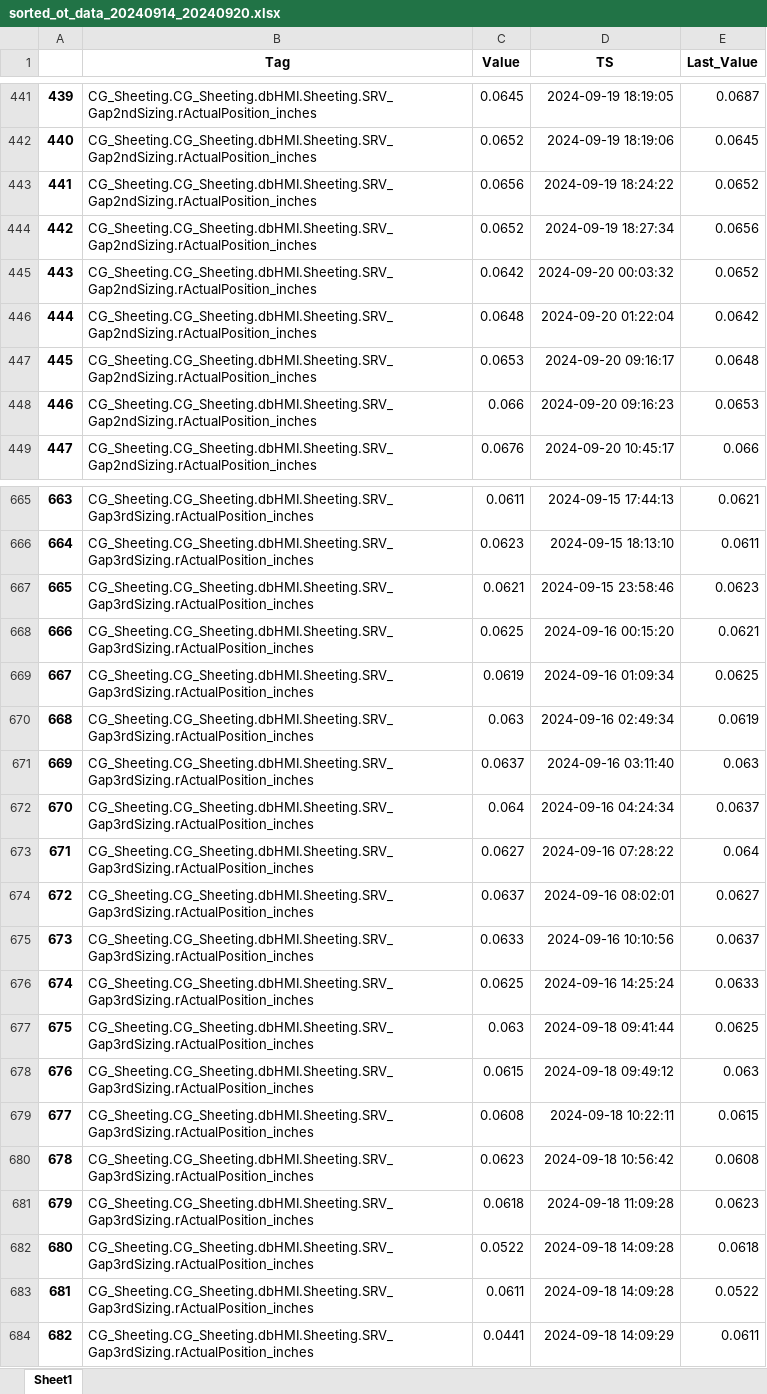
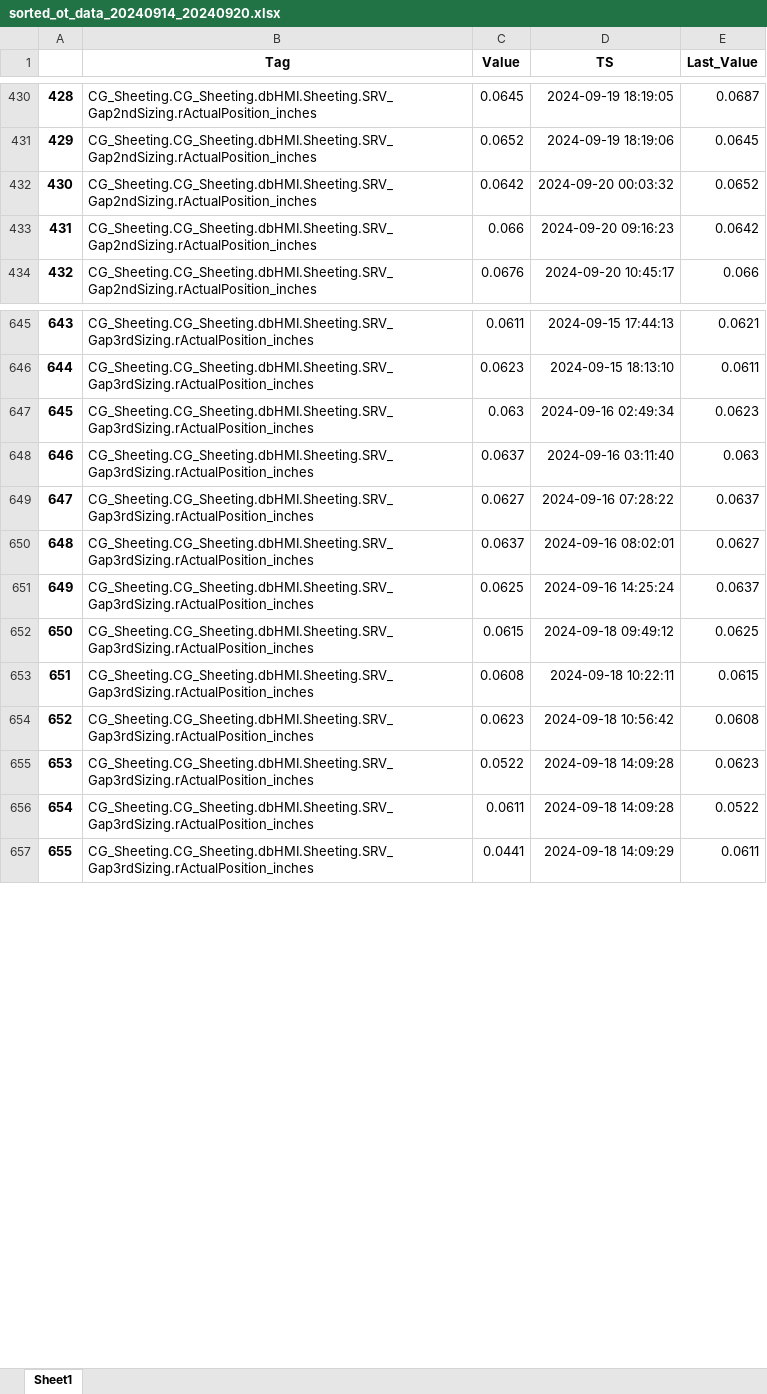
Before and after one commit to klein-wang/TechNow, an Excel workbook: Projects/Mars Thallo/model_value_tracking/output/sorted_ot_data_20240914_20240920.xlsx, sheet Sheet1, drawn as a sheet; only a part is shown, gaps mark what is left out; values as stored, in another font and other column widths than the file's, no borders; removed rows and columns are numbered as before the commit, all else as after; the diff covers the shown part only; the diff names each change by its address in the sheet, - before the commit and + after, or states it on an @@ line.

Commit message:
update value tracking

```diff
--- a/Projects/Mars Thallo/model_value_tracking/output/sorted_ot_data_20240914_20240920.xlsx (sheet Sheet1)
+++ b/Projects/Mars Thallo/model_value_tracking/output/sorted_ot_data_20240914_20240920.xlsx (sheet Sheet1)
@@ column A renumbered between rows 29 and 1202 @@
-row 443: 441 | CG_Sheeting.CG_Sheeting.dbHMI.Sheeting.SRV_Gap2ndSizing.rActualPosition_inches | 0.0656 | 2024-09-19 18:24:22 | 0.0652
-row 444: 442 | CG_Sheeting.CG_Sheeting.dbHMI.Sheeting.SRV_Gap2ndSizing.rActualPosition_inches | 0.0652 | 2024-09-19 18:27:34 | 0.0656
-row 446: 444 | CG_Sheeting.CG_Sheeting.dbHMI.Sheeting.SRV_Gap2ndSizing.rActualPosition_inches | 0.0648 | 2024-09-20 01:22:04 | 0.0642
-row 447: 445 | CG_Sheeting.CG_Sheeting.dbHMI.Sheeting.SRV_Gap2ndSizing.rActualPosition_inches | 0.0653 | 2024-09-20 09:16:17 | 0.0648
-E433 (Last_Value): 0.0653
+E433 (Last_Value): 0.0642
-row 667: 665 | CG_Sheeting.CG_Sheeting.dbHMI.Sheeting.SRV_Gap3rdSizing.rActualPosition_inches | 0.0621 | 2024-09-15 23:58:46 | 0.0623
-row 668: 666 | CG_Sheeting.CG_Sheeting.dbHMI.Sheeting.SRV_Gap3rdSizing.rActualPosition_inches | 0.0625 | 2024-09-16 00:15:20 | 0.0621
-row 669: 667 | CG_Sheeting.CG_Sheeting.dbHMI.Sheeting.SRV_Gap3rdSizing.rActualPosition_inches | 0.0619 | 2024-09-16 01:09:34 | 0.0625
-E647 (Last_Value): 0.0619
+E647 (Last_Value): 0.0623
-row 672: 670 | CG_Sheeting.CG_Sheeting.dbHMI.Sheeting.SRV_Gap3rdSizing.rActualPosition_inches | 0.064 | 2024-09-16 04:24:34 | 0.0637
-E649 (Last_Value): 0.064
+E649 (Last_Value): 0.0637
-row 675: 673 | CG_Sheeting.CG_Sheeting.dbHMI.Sheeting.SRV_Gap3rdSizing.rActualPosition_inches | 0.0633 | 2024-09-16 10:10:56 | 0.0637
-E651 (Last_Value): 0.0633
+E651 (Last_Value): 0.0637
-row 677: 675 | CG_Sheeting.CG_Sheeting.dbHMI.Sheeting.SRV_Gap3rdSizing.rActualPosition_inches | 0.063 | 2024-09-18 09:41:44 | 0.0625
-E652 (Last_Value): 0.063
+E652 (Last_Value): 0.0625
-row 681: 679 | CG_Sheeting.CG_Sheeting.dbHMI.Sheeting.SRV_Gap3rdSizing.rActualPosition_inches | 0.0618 | 2024-09-18 11:09:28 | 0.0623
-E655 (Last_Value): 0.0618
+E655 (Last_Value): 0.0623
```
Also changed, not shown: other rows of this sheet, 6 other files.
